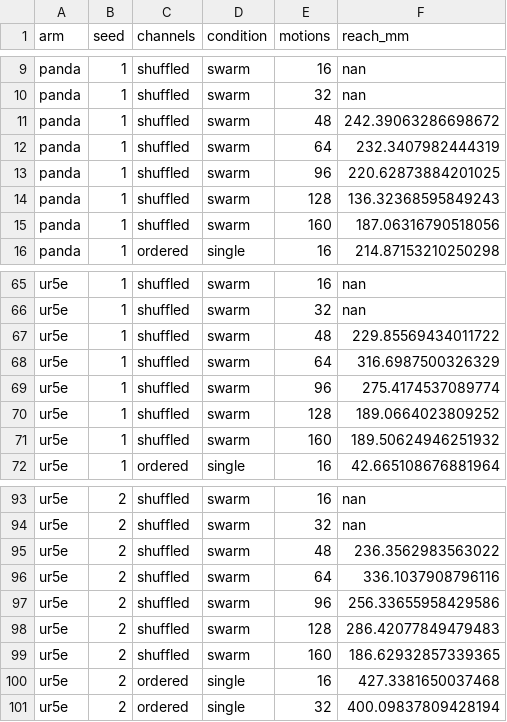
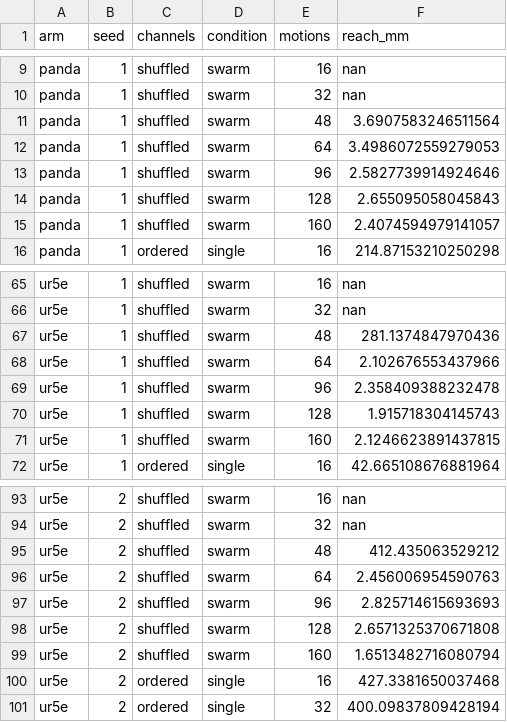
Before and after one commit to erSuyognp/bodyscout, a CSV file: results/menagerie.csv, drawn as a sheet; only a part is shown, gaps mark what is left out; the diff covers the shown part only.

```diff
--- a/results/menagerie.csv
+++ b/results/menagerie.csv
@@ -10,7 +10,7 @@ panda,1,shuffled,swarm,16,nan
 panda,1,shuffled,swarm,32,nan
-panda,1,shuffled,swarm,48,242.39063286698672
-panda,1,shuffled,swarm,64,232.3407982444319
-panda,1,shuffled,swarm,96,220.62873884201025
-panda,1,shuffled,swarm,128,136.32368595849243
-panda,1,shuffled,swarm,160,187.06316790518056
+panda,1,shuffled,swarm,48,3.6907583246511564
+panda,1,shuffled,swarm,64,3.4986072559279053
+panda,1,shuffled,swarm,96,2.5827739914924646
+panda,1,shuffled,swarm,128,2.655095058045843
+panda,1,shuffled,swarm,160,2.4074594979141057
 panda,1,ordered,single,16,214.87153210250298
@@ -66,7 +66,7 @@ ur5e,1,shuffled,swarm,16,nan
 ur5e,1,shuffled,swarm,32,nan
-ur5e,1,shuffled,swarm,48,229.85569434011722
-ur5e,1,shuffled,swarm,64,316.6987500326329
-ur5e,1,shuffled,swarm,96,275.4174537089774
-ur5e,1,shuffled,swarm,128,189.0664023809252
-ur5e,1,shuffled,swarm,160,189.50624946251932
+ur5e,1,shuffled,swarm,48,281.1374847970436
+ur5e,1,shuffled,swarm,64,2.102676553437966
+ur5e,1,shuffled,swarm,96,2.358409388232478
+ur5e,1,shuffled,swarm,128,1.915718304145743
+ur5e,1,shuffled,swarm,160,2.1246623891437815
 ur5e,1,ordered,single,16,42.665108676881964
@@ -94,7 +94,7 @@ ur5e,2,shuffled,swarm,16,nan
 ur5e,2,shuffled,swarm,32,nan
-ur5e,2,shuffled,swarm,48,236.3562983563022
-ur5e,2,shuffled,swarm,64,336.1037908796116
-ur5e,2,shuffled,swarm,96,256.33655958429586
-ur5e,2,shuffled,swarm,128,286.42077849479483
-ur5e,2,shuffled,swarm,160,186.62932857339365
+ur5e,2,shuffled,swarm,48,412.435063529212
+ur5e,2,shuffled,swarm,64,2.456006954590763
+ur5e,2,shuffled,swarm,96,2.825714615693693
+ur5e,2,shuffled,swarm,128,2.6571325370671808
+ur5e,2,shuffled,swarm,160,1.6513482716080794
 ur5e,2,ordered,single,16,427.3381650037468
```
Also changed, not shown: 4 edited cells elsewhere in this file, 1 other file.
